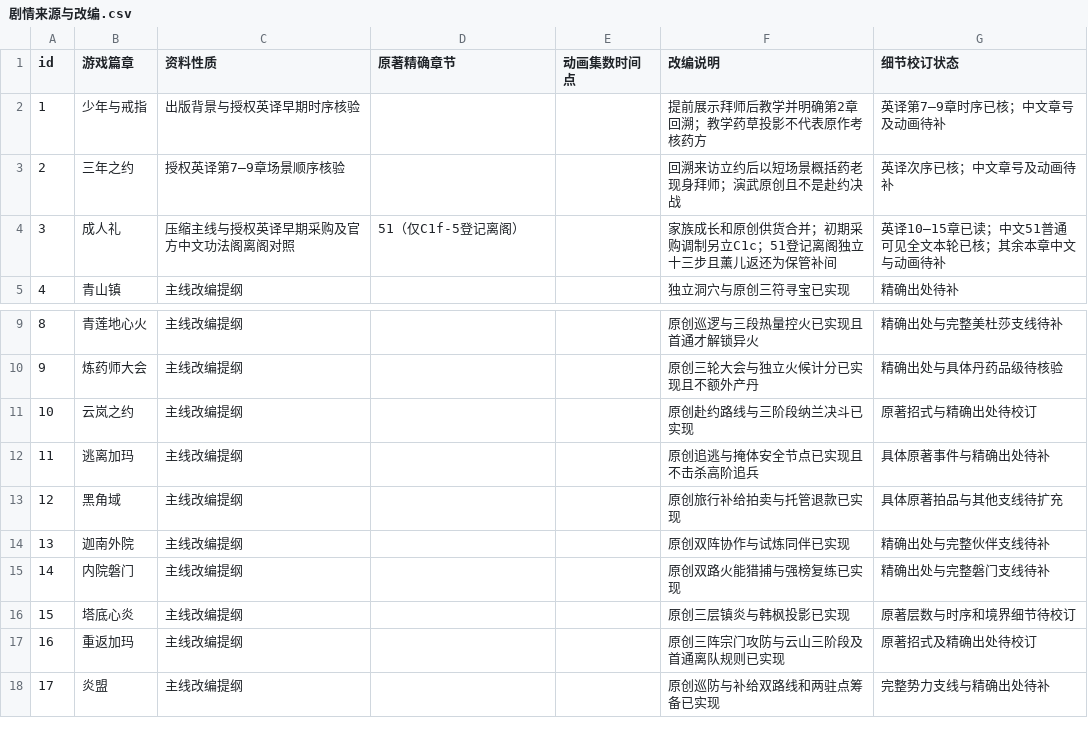
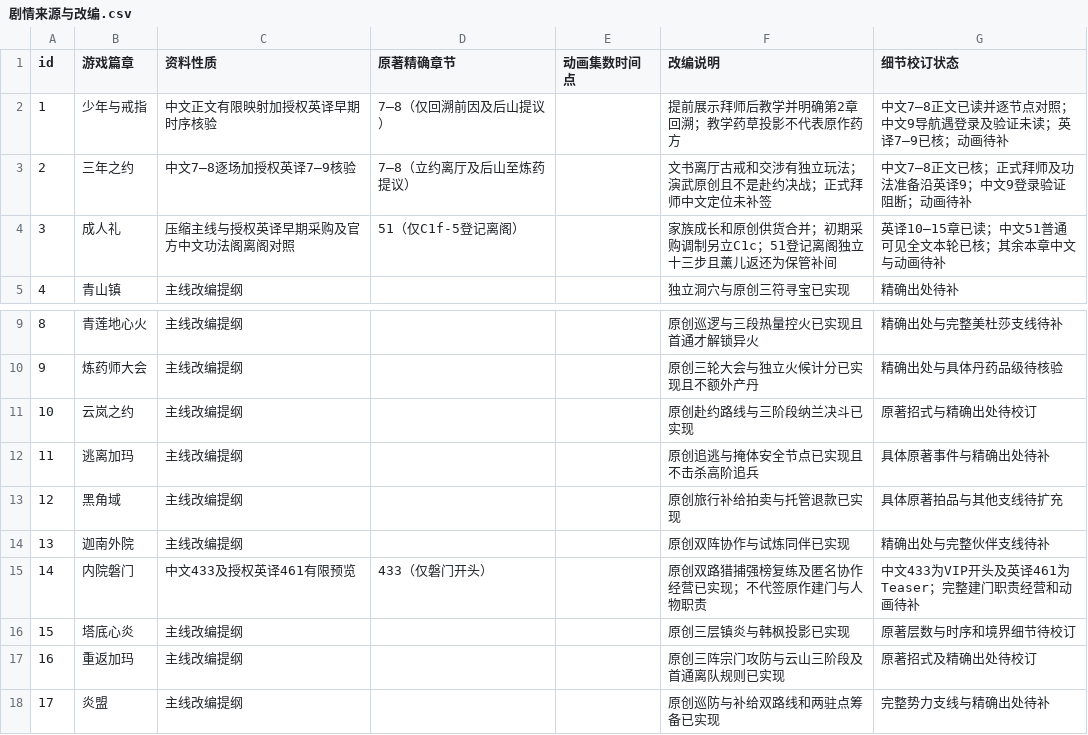
Before and after one commit to remixjc/doupocangqiong-webgame, a CSV file: docs/剧情来源与改编.csv, drawn as a sheet; only a part is shown, gaps mark what is left out.

```diff
--- a/docs/剧情来源与改编.csv
+++ b/docs/剧情来源与改编.csv
@@ -1,4 +1,4 @@
 id,游戏篇章,资料性质,原著精确章节,动画集数时间点,改编说明,细节校订状态
-1,少年与戒指,出版背景与授权英译早期时序核验,,,提前展示拜师后教学并明确第2章回溯；教学药草投影不代表原作考核药方,英译第7–9章时序已核；中文章号及动画待补
-2,三年之约,授权英译第7–9章场景顺序核验,,,回溯来访立约后以短场景概括药老现身拜师；演武原创且不是赴约决战,英译次序已核；中文章号及动画待补
+1,少年与戒指,中文正文有限映射加授权英译早期时序核验,7–8（仅回溯前因及后山提议）,,提前展示拜师后教学并明确第2章回溯；教学药草投影不代表原作药方,中文7–8正文已读并逐节点对照；中文9导航遇登录及验证未读；英译7–9已核；动画待补
+2,三年之约,中文7–8逐场加授权英译7–9核验,7–8（立约离厅及后山至炼药提议）,,文书离厅古戒和交涉有独立玩法；演武原创且不是赴约决战；正式拜师中文定位未补签,中文7–8正文已核；正式拜师及功法准备沿英译9；中文9登录验证阻断；动画待补
 3,成人礼,压缩主线与授权英译早期采购及官方中文功法阁离阁对照,51（仅C1f-5登记离阁）,,家族成长和原创供货合并；初期采购调制另立C1c；51登记离阁独立十三步且薰儿返还为保管补间,英译10–15章已读；中文51普通可见全文本轮已核；其余本章中文与动画待补
@@ -14,3 +14,3 @@ id,游戏篇章,资料性质,原著精确章节,动画集数时间点,改编说
 13,迦南外院,主线改编提纲,,,原创双阵协作与试炼同伴已实现,精确出处与完整伙伴支线待补
-14,内院磐门,主线改编提纲,,,原创双路火能猎捕与强榜复练已实现,精确出处与完整磐门支线待补
+14,内院磐门,中文433及授权英译461有限预览,433（仅磐门开头）,,原创双路猎捕强榜复练及匿名协作经营已实现；不代签原作建门与人物职责,中文433为VIP开头及英译461为Teaser；完整建门职责经营和动画待补
 15,塔底心炎,主线改编提纲,,,原创三层镇炎与韩枫投影已实现,原著层数与时序和境界细节待校订
```
Also changed, not shown: 10 other files.
